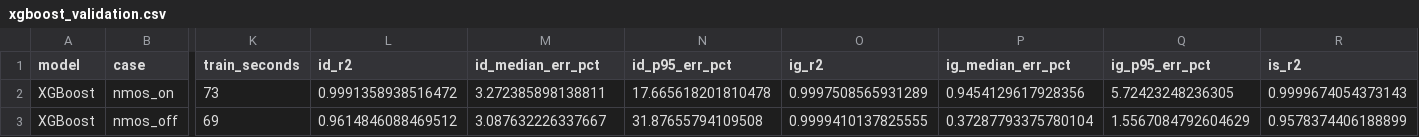
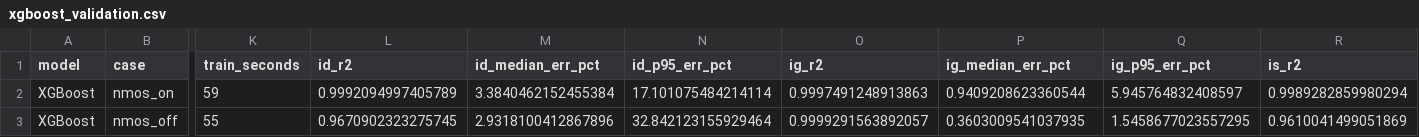
Before and after one commit to gauravv-13/dvd-ml-leakage-estimation, a CSV file: results/xgboost_validation.csv, drawn as a sheet; only a part is shown, gaps mark what is left out; the diff covers the shown part only; the diff names each change by its address in the sheet, - before the commit and + after, or states it on an @@ line.

```diff
--- a/results/xgboost_validation.csv
+++ b/results/xgboost_validation.csv
-K2 (train_seconds): 73
+K2 (train_seconds): 59
-L2 (id_r2): 0.9991358938516472
+L2 (id_r2): 0.9992094997405789
-M2 (id_median_err_pct): 3.272385898138811
+M2 (id_median_err_pct): 3.3840462152455384
-N2 (id_p95_err_pct): 17.665618201810478
+N2 (id_p95_err_pct): 17.101075484214114
-O2 (ig_r2): 0.9997508565931289
+O2 (ig_r2): 0.9997491248913863
-P2 (ig_median_err_pct): 0.9454129617928356
+P2 (ig_median_err_pct): 0.9409208623360544
-Q2 (ig_p95_err_pct): 5.72423248236305
+Q2 (ig_p95_err_pct): 5.945764832408597
-R2 (is_r2): 0.9999674054373143
+R2 (is_r2): 0.9989282859980294
-K3 (train_seconds): 69
+K3 (train_seconds): 55
-L3 (id_r2): 0.9614846088469512
+L3 (id_r2): 0.9670902323275745
-M3 (id_median_err_pct): 3.087632226337667
+M3 (id_median_err_pct): 2.9318100412867896
-N3 (id_p95_err_pct): 31.87655794109508
+N3 (id_p95_err_pct): 32.842123155929464
-O3 (ig_r2): 0.9999410137825555
+O3 (ig_r2): 0.9999291563892057
-P3 (ig_median_err_pct): 0.37287793375780104
+P3 (ig_median_err_pct): 0.3603009541037935
-Q3 (ig_p95_err_pct): 1.5567084792604629
+Q3 (ig_p95_err_pct): 1.5458677023557295
-R3 (is_r2): 0.9578374406188899
+R3 (is_r2): 0.9610041499051869
```
Also changed, not shown: 40 edited cells elsewhere in this file, results/mlp_validation.csv, 20 other files.
